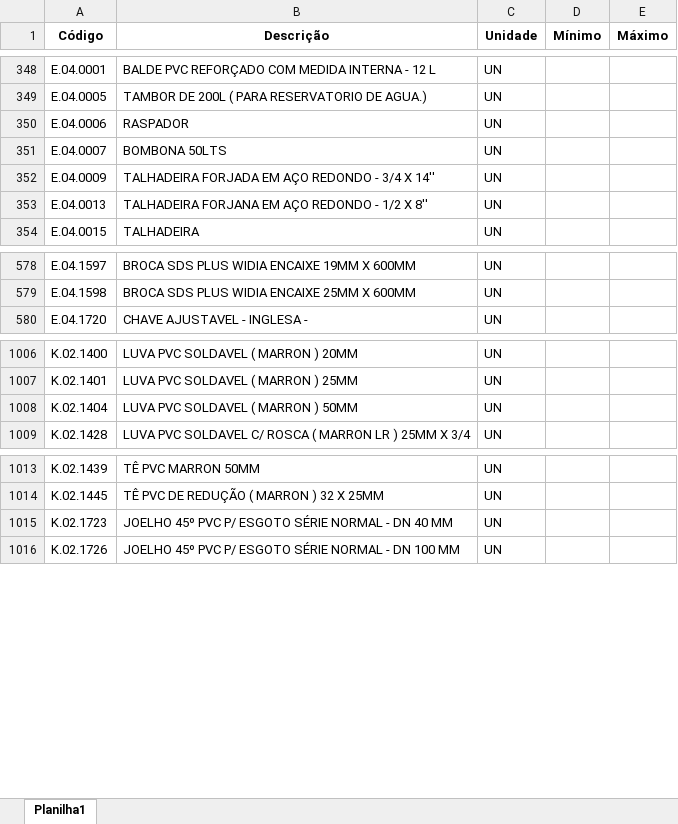
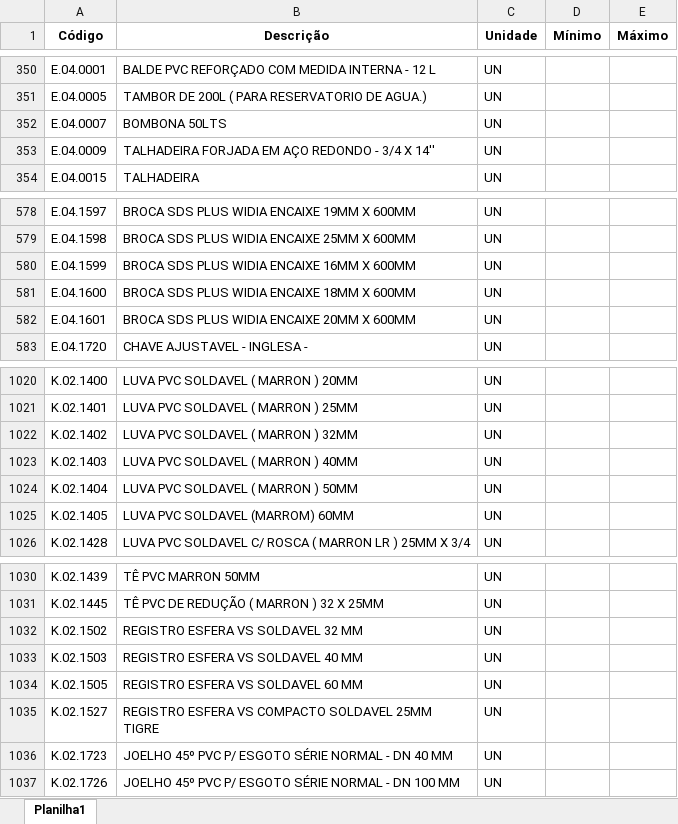
Before and after one commit to Mgiglio98/formulario_pedidos_basic, an Excel workbook: Insumos.xlsx, sheet Planilha1, drawn as a sheet; only a part is shown, gaps mark what is left out; values as stored, in another font and other column widths than the file's, no borders; conditional formats not drawn; removed rows and columns are numbered as before the commit, all else as after; the diff covers the shown part only; the diff names each change by its address in the sheet, - before the commit and + after, or states it on an @@ line.

```diff
--- a/Insumos.xlsx (sheet Planilha1)
+++ b/Insumos.xlsx (sheet Planilha1)
-row 350: E.04.0006 | RASPADOR | UN
-row 353: E.04.0013 | TALHADEIRA FORJANA EM AÇO REDONDO - 1/2 X 8'' | UN
+row 580: E.04.1599 | BROCA SDS PLUS WIDIA ENCAIXE 16MM X 600MM | UN
+row 581: E.04.1600 | BROCA SDS PLUS WIDIA ENCAIXE 18MM X 600MM | UN
+row 582: E.04.1601 | BROCA SDS PLUS WIDIA ENCAIXE 20MM X 600MM | UN
+row 1022: K.02.1402 | LUVA PVC SOLDAVEL ( MARRON ) 32MM | UN
+row 1023: K.02.1403 | LUVA PVC SOLDAVEL ( MARRON ) 40MM | UN
+row 1025: K.02.1405 | LUVA PVC SOLDAVEL (MARROM) 60MM | UN
+row 1032: K.02.1502 | REGISTRO ESFERA VS SOLDAVEL 32 MM | UN
+row 1033: K.02.1503 | REGISTRO ESFERA VS SOLDAVEL 40 MM | UN
+row 1034: K.02.1505 | REGISTRO ESFERA VS SOLDAVEL 60 MM | UN
+row 1035: K.02.1527 | REGISTRO ESFERA VS COMPACTO SOLDAVEL 25MM TIGRE | UN
```
Also changed, not shown: 27 added rows, 27 removed rows and 6 edited cells elsewhere in this sheet, Empreendimentos.xlsx.
